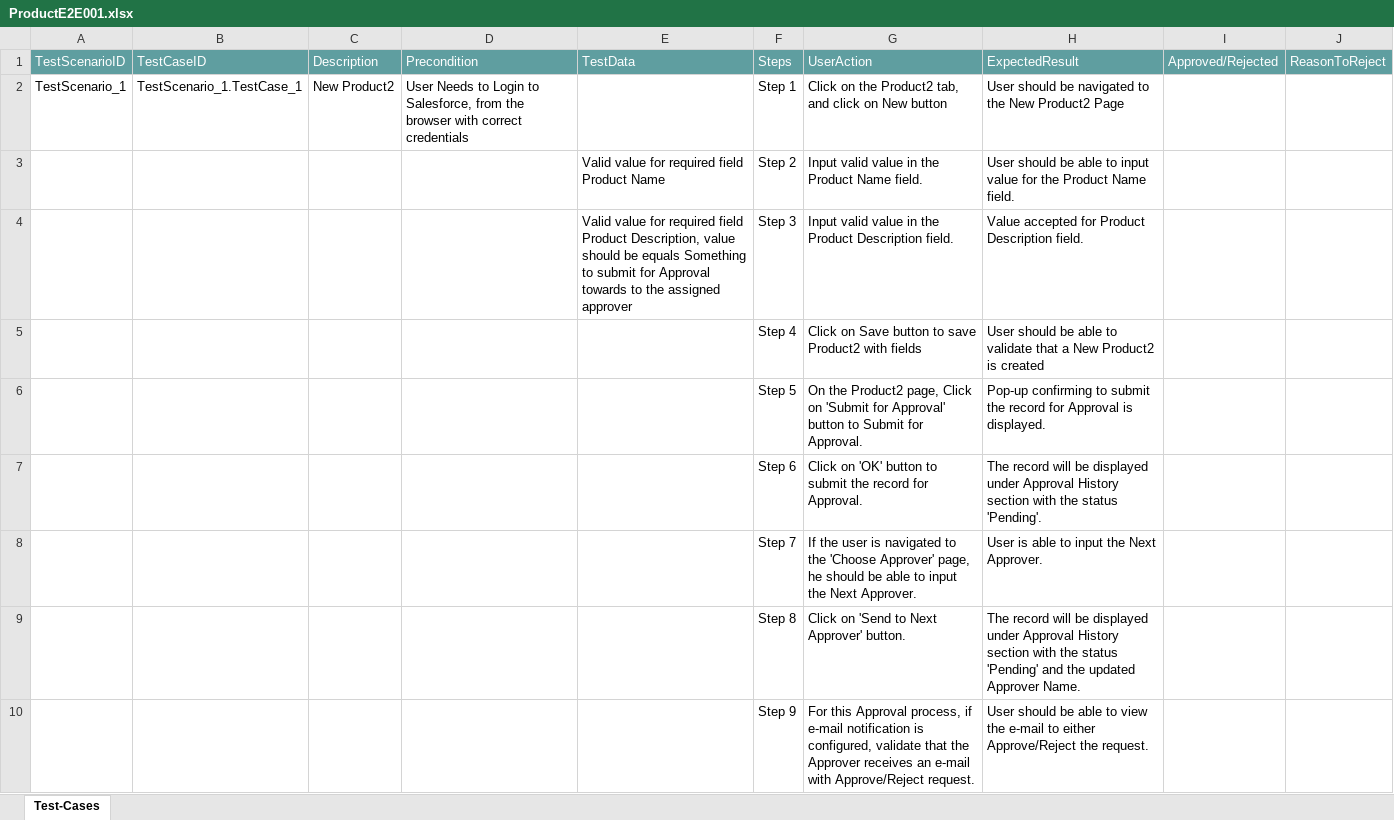
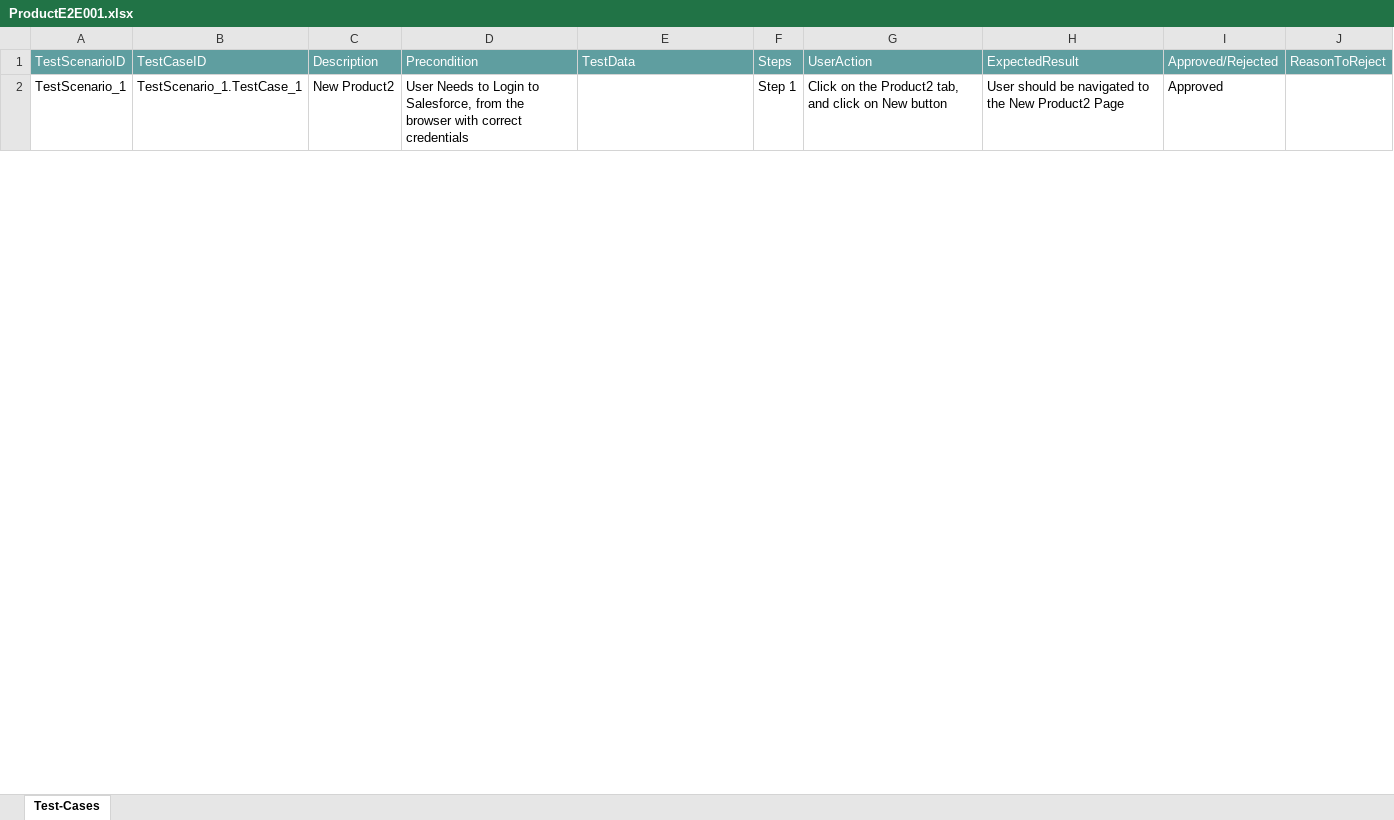
Before and after one commit to ShaikMohamedIrfan/Irfan123, an Excel workbook: ProductE2E001.xlsx, sheet Test-Cases, drawn as a sheet; only a part is shown; values as stored, in another font and other column widths than the file's, no borders; table styles not drawn; the diff covers the shown part only; the diff names each change by its address in the sheet, - before the commit and + after, or states it on an @@ line.

Commit message:
Update ProductE2E001.xlsx

```diff
--- a/ProductE2E001.xlsx (sheet Test-Cases)
+++ b/ProductE2E001.xlsx (sheet Test-Cases)
-I2: (empty)
+I2: Approved
@@ row 3 hidden:  |  |  |  | Valid value for required field Product Name | Step 2 | Input valid value in the Product Name field. | User should be able to input value for the Product Name field. @@
@@ row 4 hidden:  |  |  |  | Valid value for required field Product Description, value should be equals Something to submit for Approval towards to the assigned approver | Step 3 | Input valid value in the Product Description field. | Value accepted for Product Description field. @@
@@ row 5 hidden:  |  |  |  |  | Step 4 | Click on Save button to save Product2 with fields | User should be able to validate that a New Product2 is created @@
@@ row 6 hidden:  |  |  |  |  | Step 5 | On the Product2 page, Click on 'Submit for Approval' button to Submit for Approval. | Pop-up confirming to submit the record for Approval is displayed. @@
@@ row 7 hidden:  |  |  |  |  | Step 6 | Click on 'OK' button to submit the record for Approval. | The record will be displayed under Approval History section with the status 'Pending'. @@
@@ row 8 hidden:  |  |  |  |  | Step 7 | If the user is navigated to the 'Choose Approver' page, he should be able to input the Next Approver. | User is able to input the Next Approver. @@
@@ row 9 hidden:  |  |  |  |  | Step 8 | Click on 'Send to Next Approver' button. | The record will be displayed under Approval History section with the status 'Pending' and the updated Approver Name. @@
@@ row 10 hidden:  |  |  |  |  | Step 9 | For this Approval process, if e-mail notification is configured, validate that the Approver receives an e-mail with Approve/Reject request. | User should be able to view the e-mail to either Approve/Reject the request. @@
```
Also changed, not shown: 7 hidden or unhidden rows and 1 edited cell elsewhere in this sheet.
